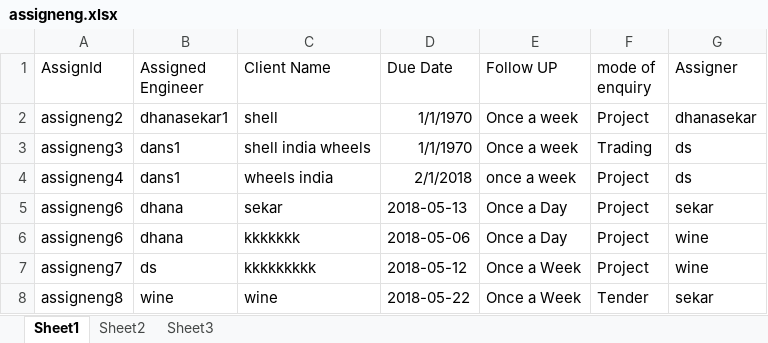
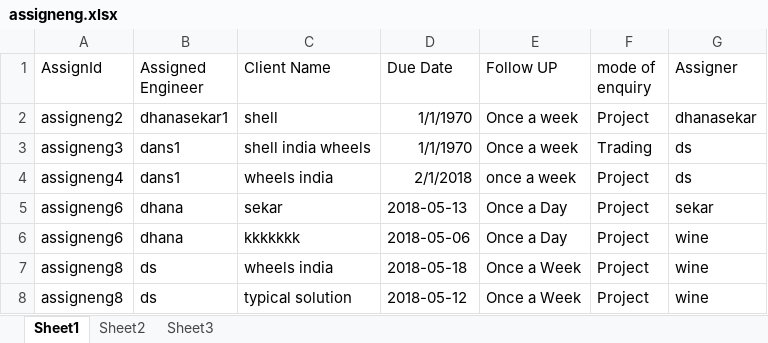
Before and after one commit to dhanasekar13/final-project, an Excel workbook: src/excel/assigneng.xlsx, sheet Sheet1, drawn as a sheet; values as stored, in another font and other column widths than the file's, no borders; the diff names each change by its address in the sheet, - before the commit and + after, or states it on an @@ line.

```diff
--- a/src/excel/assigneng.xlsx (sheet Sheet1)
+++ b/src/excel/assigneng.xlsx (sheet Sheet1)
-A7 (AssignId): assigneng7
+A7 (AssignId): assigneng8
-C7 (Client Name): kkkkkkkkk
+C7 (Client Name): wheels india
-D7 (Due Date): 2018-05-12
+D7 (Due Date): 2018-05-18
-B8 (Assigned Engineer): wine
+B8 (Assigned Engineer): ds
-C8 (Client Name): wine
+C8 (Client Name): typical solution
-D8 (Due Date): 2018-05-22
+D8 (Due Date): 2018-05-12
-F8 (mode of enquiry): Tender
+F8 (mode of enquiry): Project
-G8 (Assigner): sekar
+G8 (Assigner): wine
```
Also changed, not shown: src/excel/Project Enquiry Register - 18-19 Template.xlsx, src/excel/customer.xlsx, 4 other files.
